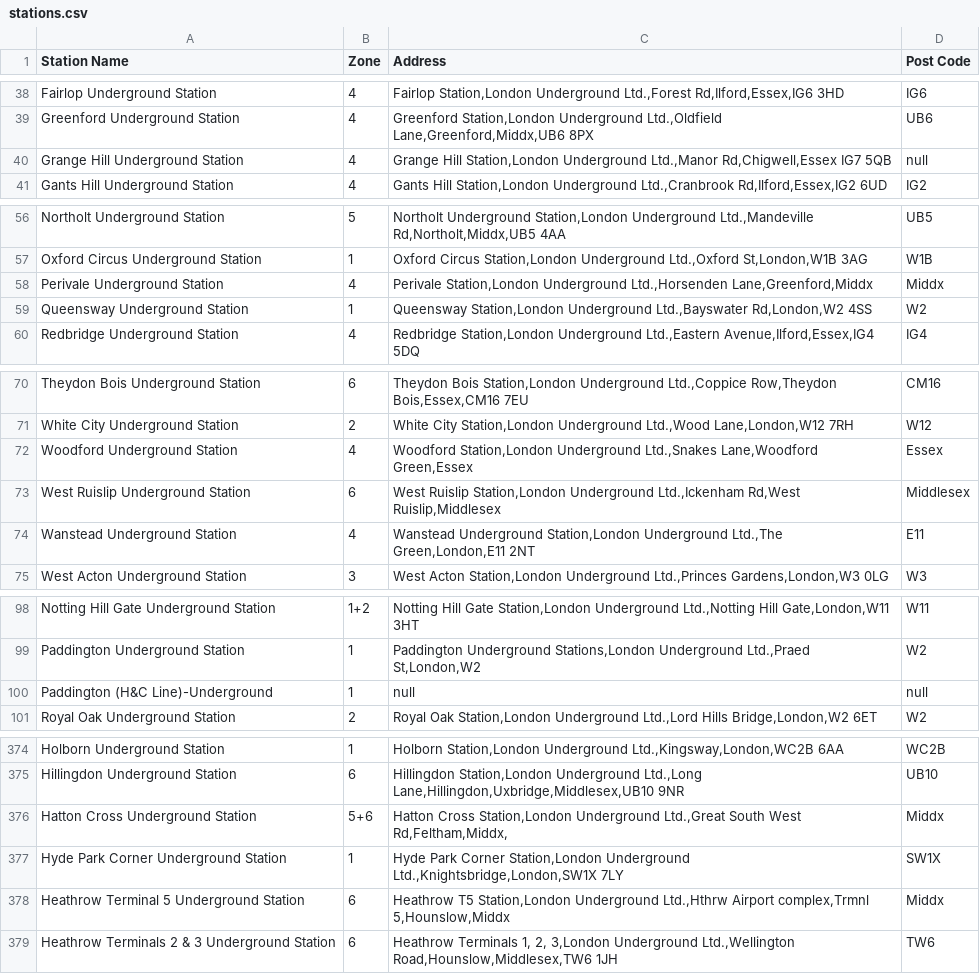
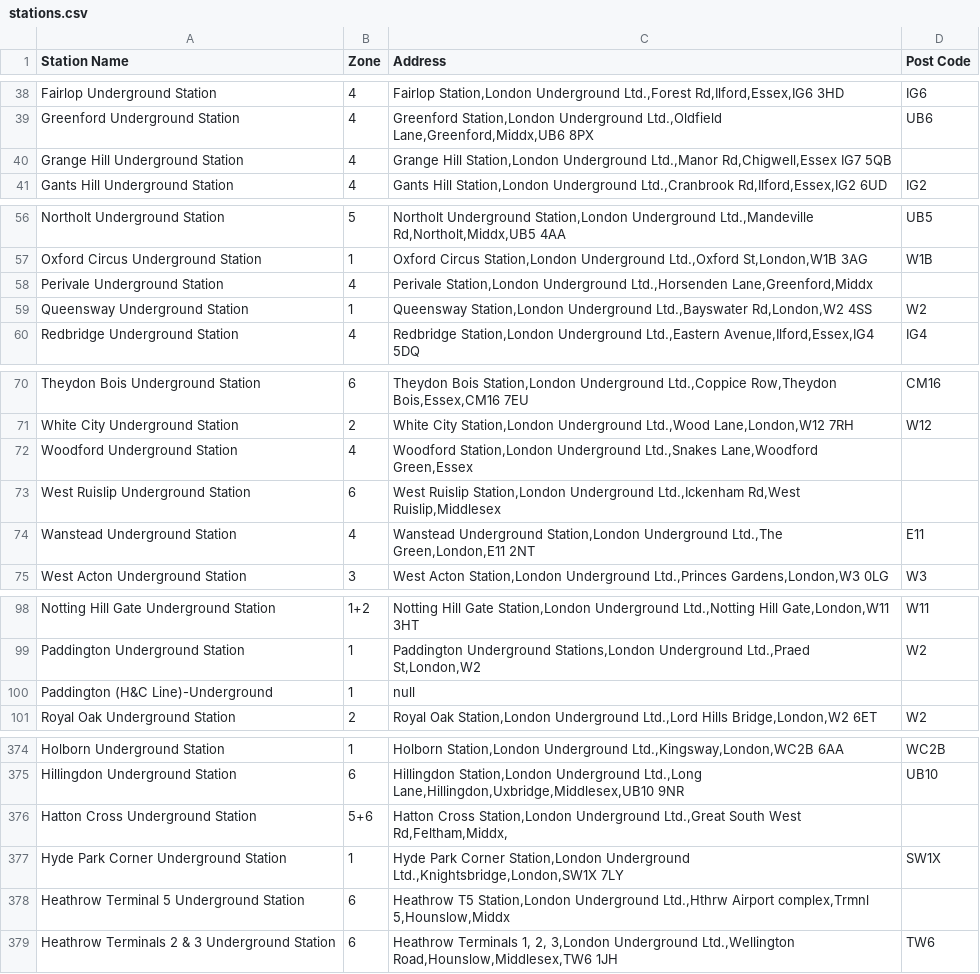
Before and after one commit to janaldous/sponsorship2, a CSV file: src/main/resources/db/changelog/csv/stations.csv, drawn as a sheet; only a part is shown, gaps mark what is left out; the diff covers the shown part only.

Commit message:
fixed post code districts

```diff
--- a/src/main/resources/db/changelog/csv/stations.csv
+++ b/src/main/resources/db/changelog/csv/stations.csv
@@ -39,3 +39,3 @@ Fairlop Underground Station,4,"Fairlop Station,London Underground Ltd.,Forest Rd
 Greenford Underground Station,4,"Greenford Station,London Underground Ltd.,Oldfield Lane,Greenford,Middx,UB6 8PX",UB6
-Grange Hill Underground Station,4,"Grange Hill Station,London Underground Ltd.,Manor Rd,Chigwell,Essex IG7 5QB",null
+Grange Hill Underground Station,4,"Grange Hill Station,London Underground Ltd.,Manor Rd,Chigwell,Essex IG7 5QB",
 Gants Hill Underground Station,4,"Gants Hill Station,London Underground Ltd.,Cranbrook Rd,Ilford,Essex,IG2 6UD",IG2
@@ -57,3 +57,3 @@ Northolt Underground Station,5,"Northolt Underground Station,London Underground
 Oxford Circus Underground Station,1,"Oxford Circus Station,London Underground Ltd.,Oxford St,London,W1B 3AG",W1B
-Perivale Underground Station,4,"Perivale Station,London Underground Ltd.,Horsenden Lane,Greenford,Middx",Middx
+Perivale Underground Station,4,"Perivale Station,London Underground Ltd.,Horsenden Lane,Greenford,Middx",
 Queensway Underground Station,1,"Queensway Station,London Underground Ltd.,Bayswater Rd,London,W2 4SS",W2
@@ -71,4 +71,4 @@ Theydon Bois Underground Station,6,"Theydon Bois Station,London Underground Ltd.
 White City Underground Station,2,"White City Station,London Underground Ltd.,Wood Lane,London,W12 7RH",W12
-Woodford Underground Station,4,"Woodford Station,London Underground Ltd.,Snakes Lane,Woodford Green,Essex",Essex
-West Ruislip Underground Station,6,"West Ruislip Station,London Underground Ltd.,Ickenham Rd,West Ruislip,Middlesex",Middlesex
+Woodford Underground Station,4,"Woodford Station,London Underground Ltd.,Snakes Lane,Woodford Green,Essex",
+West Ruislip Underground Station,6,"West Ruislip Station,London Underground Ltd.,Ickenham Rd,West Ruislip,Middlesex",
 Wanstead Underground Station,4,"Wanstead Underground Station,London Underground Ltd.,The Green,London,E11 2NT",E11
@@ -99,3 +99,3 @@ Notting Hill Gate Underground Station,1+2,"Notting Hill Gate Station,London Unde
 Paddington Underground Station,1,"Paddington Underground Stations,London Underground Ltd.,Praed St,London,W2",W2
-Paddington (H&C Line)-Underground,1,"null",null
+Paddington (H&C Line)-Underground,1,null,
 Royal Oak Underground Station,2,"Royal Oak Station,London Underground Ltd.,Lord Hills Bridge,London,W2 6ET",W2
@@ -375,5 +375,5 @@ Holborn Underground Station,1,"Holborn Station,London Underground Ltd.,Kingsway,
 Hillingdon Underground Station,6,"Hillingdon Station,London Underground Ltd.,Long Lane,Hillingdon,Uxbridge,Middlesex,UB10 9NR",UB10
-Hatton Cross Underground Station,5+6,"Hatton Cross Station,London Underground Ltd.,Great South West Rd,Feltham,Middx,",Middx
+Hatton Cross Underground Station,5+6,"Hatton Cross Station,London Underground Ltd.,Great South West Rd,Feltham,Middx,",
 Hyde Park Corner Underground Station,1,"Hyde Park Corner Station,London Underground Ltd.,Knightsbridge,London,SW1X 7LY",SW1X
-Heathrow Terminal 5 Underground Station,6,"Heathrow T5 Station,London Underground Ltd.,Hthrw Airport complex,Trmnl 5,Hounslow,Middx",Middx
+Heathrow Terminal 5 Underground Station,6,"Heathrow T5 Station,London Underground Ltd.,Hthrw Airport complex,Trmnl 5,Hounslow,Middx",
 Heathrow Terminals 2 & 3 Underground Station,6,"Heathrow Terminals 1, 2, 3,London Underground Ltd.,Wellington Road,Hounslow,Middlesex,TW6 1JH",TW6
```
Also changed, not shown: 5 edited cells elsewhere in this file, 1 other file.
